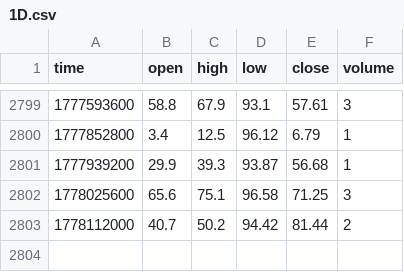
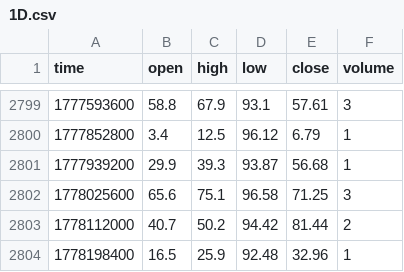
Before and after one commit to ai-intellicore/finturb-tradingview-data, a CSV file: data/FINTURB_REGIME/1D.csv, drawn as a sheet; only a part is shown, gaps mark what is left out.

Commit message:
Daily update: 2026-05-08 regime data

```diff
--- a/data/FINTURB_REGIME/1D.csv
+++ b/data/FINTURB_REGIME/1D.csv
@@ -2803 +2803,2 @@ time,open,high,low,close,volume
 1778112000,40.7,50.2,94.42,81.44,2
+1778198400,16.5,25.9,92.48,32.96,1
```
